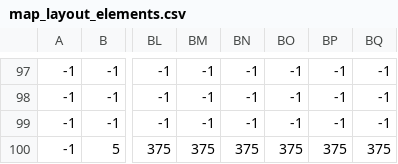
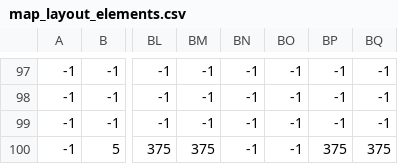
Before and after one commit to Meleagrista/CIIE-2D, a CSV file: game/map/files/csv/map_3/map_layout_elements.csv, drawn as a sheet; only a part is shown, gaps mark what is left out; the diff names each change by its address in the sheet, - before the commit and + after, or states it on an @@ line.

Commit message:
Update map_layout_elements.csv

```diff
--- a/game/map/files/csv/map_3/map_layout_elements.csv
+++ b/game/map/files/csv/map_3/map_layout_elements.csv
-BN100: 375
+BN100: -1
-BO100: 375
+BO100: -1
```
